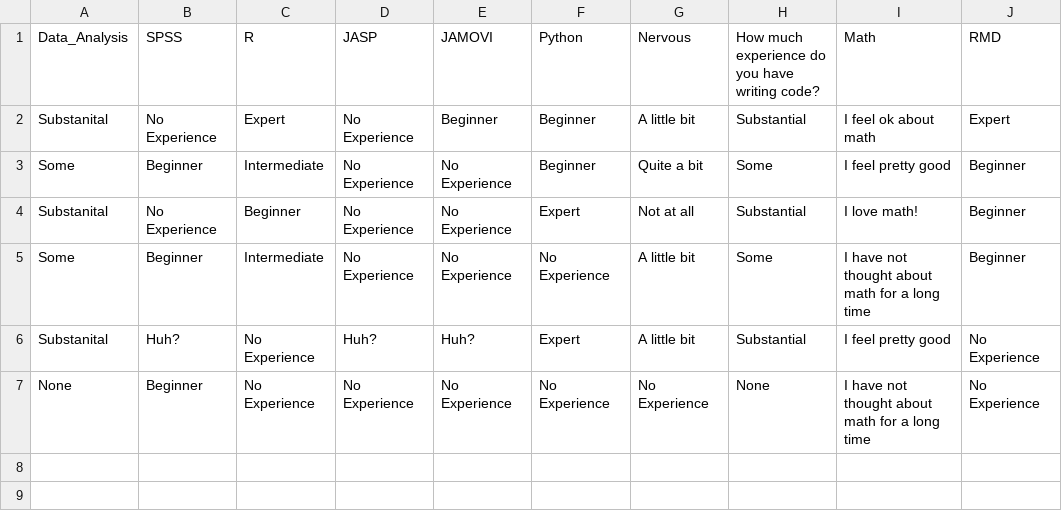
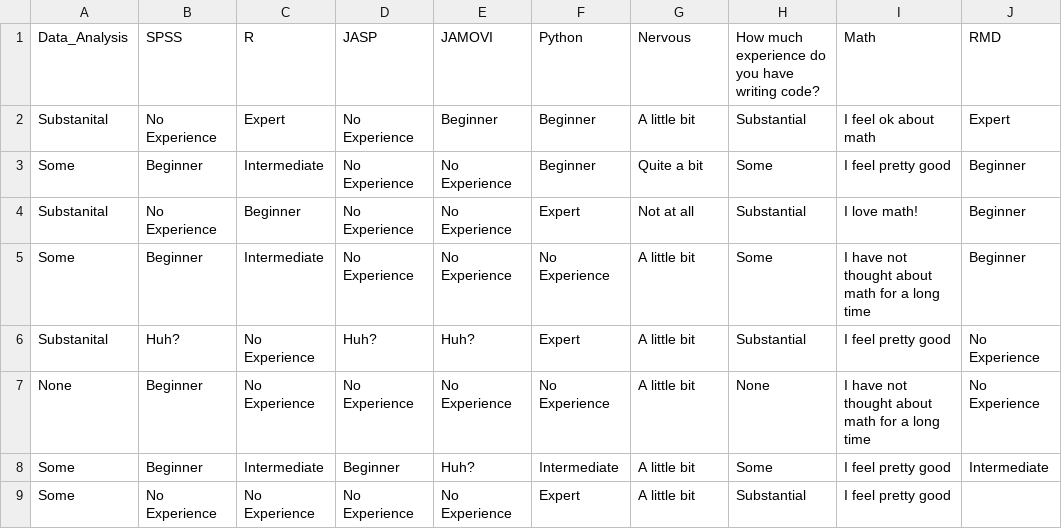
Before and after one commit to jgeller112/PSY503-F2023, a CSV file: slides/01-Introduction/data/class_demo.csv, drawn as a sheet.

Commit message:
html slides

```diff
--- a/slides/01-Introduction/data/class_demo.csv
+++ b/slides/01-Introduction/data/class_demo.csv
@@ -6,2 +6,4 @@ Some,Beginner,Intermediate,No Experience,No Experience,No Experience,A little bi
 Substanital,Huh?,No Experience,Huh?,Huh?,Expert,A little bit,Substantial,I feel pretty good,No Experience,,
-None,Beginner,No Experience,No Experience,No Experience,No Experience,No Experience,None,I have not thought about math for a long time,No Experience,,
+None,Beginner,No Experience,No Experience,No Experience,No Experience,A little bit,None,I have not thought about math for a long time,No Experience,,
+Some,Beginner,Intermediate,Beginner,Huh?,Intermediate ,A little bit,Some,I feel pretty good,Intermediate,,
+Some,No Experience,No Experience,No Experience,No Experience,Expert,A little bit,Substantial,I feel pretty good,,,
```
Also changed, not shown: 8 other files.
